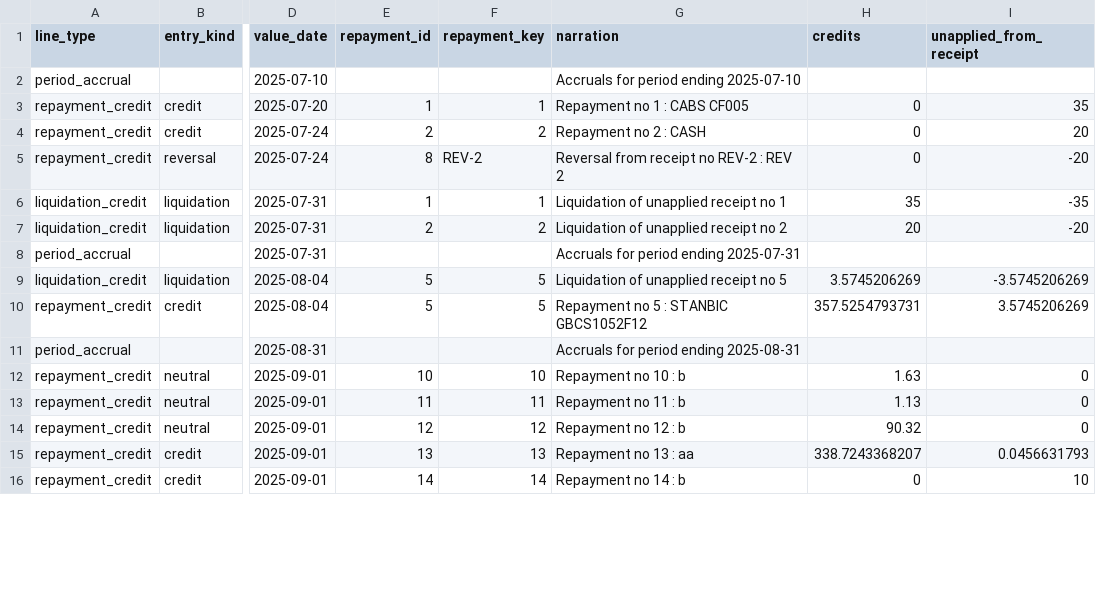
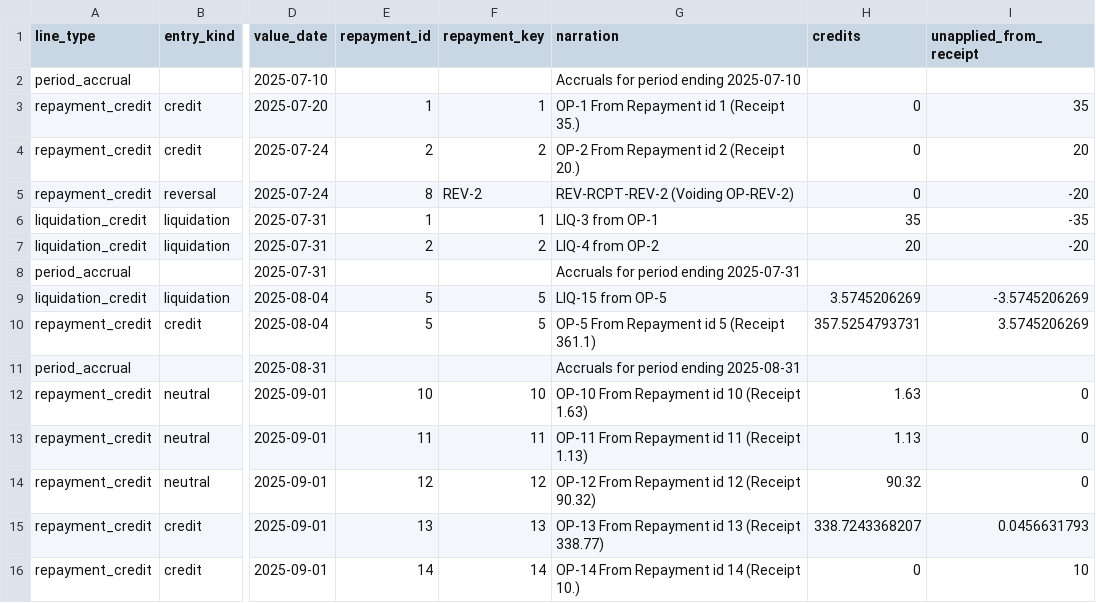
Before and after one commit to hmapxashike-netizen/loan-calculator, a CSV file: farndacred_exports/statement_credits_view.csv, drawn as a sheet; only a part is shown, gaps mark what is left out; the diff covers the shown part only; the diff names each change by its address in the sheet, - before the commit and + after, or states it on an @@ line.

```diff
--- a/farndacred_exports/statement_credits_view.csv
+++ b/farndacred_exports/statement_credits_view.csv
-G3 (narration): Repayment no 1 : CABS CF005
+G3 (narration): OP-1 From Repayment id 1 (Receipt 35.)
-G4 (narration): Repayment no 2 : CASH
+G4 (narration): OP-2 From Repayment id 2 (Receipt 20.)
-G5 (narration): Reversal from receipt no REV-2 : REV 2
+G5 (narration): REV-RCPT-REV-2 (Voiding OP-REV-2)
-G6 (narration): Liquidation of unapplied receipt no 1
+G6 (narration): LIQ-3 from OP-1
-G7 (narration): Liquidation of unapplied receipt no 2
+G7 (narration): LIQ-4 from OP-2
-G9 (narration): Liquidation of unapplied receipt no 5
+G9 (narration): LIQ-15 from OP-5
-G10 (narration): Repayment no 5 : STANBIC GBCS1052F12
+G10 (narration): OP-5 From Repayment id 5 (Receipt 361.1)
-G12 (narration): Repayment no 10 : b
+G12 (narration): OP-10 From Repayment id 10 (Receipt 1.63)
-G13 (narration): Repayment no 11 : b
+G13 (narration): OP-11 From Repayment id 11 (Receipt 1.13)
-G14 (narration): Repayment no 12 : b
+G14 (narration): OP-12 From Repayment id 12 (Receipt 90.32)
-G15 (narration): Repayment no 13 : aa
+G15 (narration): OP-13 From Repayment id 13 (Receipt 338.77)
-G16 (narration): Repayment no 14 : b
+G16 (narration): OP-14 From Repayment id 14 (Receipt 10.)
```
Also changed, not shown: 12 added rows and 7 edited cells elsewhere in this file, farndacred_exports/loan_daily_state.csv, farndacred_exports/loan_daily_state_range.csv, 45 other files.
